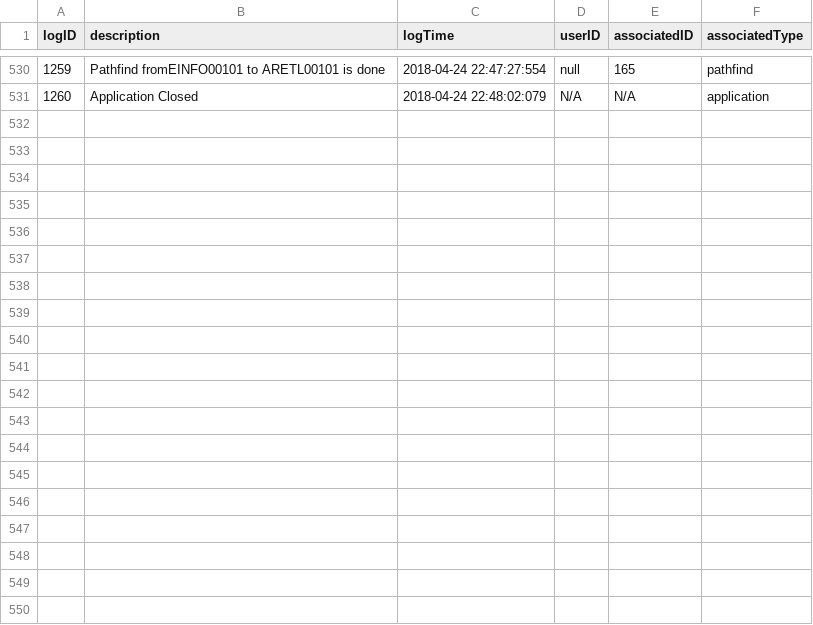
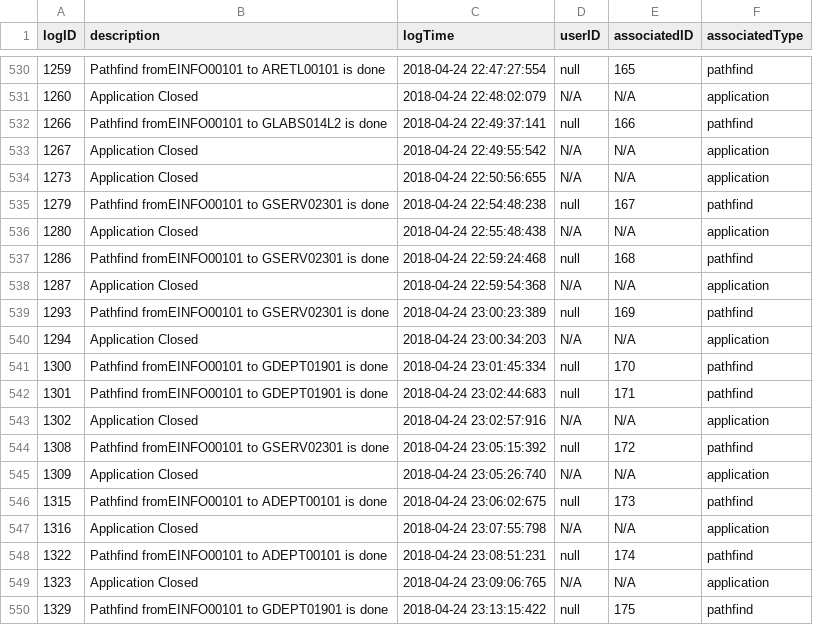
Before and after one commit to jgrimm3/Brigham-and-Womens-Pathfinding-Application, a CSV file: LogTable.csv, drawn as a sheet; only a part is shown, gaps mark what is left out; the diff covers the shown part only.

```diff
--- a/LogTable.csv
+++ b/LogTable.csv
@@ -531 +531,20 @@ logID,description,logTime,userID,associatedID,associatedType
 1260,Application Closed,2018-04-24 22:48:02:079,N/A,N/A,application
+1266,Pathfind fromEINFO00101 to GLABS014L2 is done,2018-04-24 22:49:37:141,null,166,pathfind
+1267,Application Closed,2018-04-24 22:49:55:542,N/A,N/A,application
+1273,Application Closed,2018-04-24 22:50:56:655,N/A,N/A,application
+1279,Pathfind fromEINFO00101 to GSERV02301 is done,2018-04-24 22:54:48:238,null,167,pathfind
+1280,Application Closed,2018-04-24 22:55:48:438,N/A,N/A,application
+1286,Pathfind fromEINFO00101 to GSERV02301 is done,2018-04-24 22:59:24:468,null,168,pathfind
+1287,Application Closed,2018-04-24 22:59:54:368,N/A,N/A,application
+1293,Pathfind fromEINFO00101 to GSERV02301 is done,2018-04-24 23:00:23:389,null,169,pathfind
+1294,Application Closed,2018-04-24 23:00:34:203,N/A,N/A,application
+1300,Pathfind fromEINFO00101 to GDEPT01901 is done,2018-04-24 23:01:45:334,null,170,pathfind
+1301,Pathfind fromEINFO00101 to GDEPT01901 is done,2018-04-24 23:02:44:683,null,171,pathfind
+1302,Application Closed,2018-04-24 23:02:57:916,N/A,N/A,application
+1308,Pathfind fromEINFO00101 to GSERV02301 is done,2018-04-24 23:05:15:392,null,172,pathfind
+1309,Application Closed,2018-04-24 23:05:26:740,N/A,N/A,application
+1315,Pathfind fromEINFO00101 to ADEPT00101 is done,2018-04-24 23:06:02:675,null,173,pathfind
+1316,Application Closed,2018-04-24 23:07:55:798,N/A,N/A,application
+1322,Pathfind fromEINFO00101 to ADEPT00101 is done,2018-04-24 23:08:51:231,null,174,pathfind
+1323,Application Closed,2018-04-24 23:09:06:765,N/A,N/A,application
+1329,Pathfind fromEINFO00101 to GDEPT01901 is done,2018-04-24 23:13:15:422,null,175,pathfind
```
Also changed, not shown: 12 added rows elsewhere in this file, PathfinderTable.csv, 1 other file.
